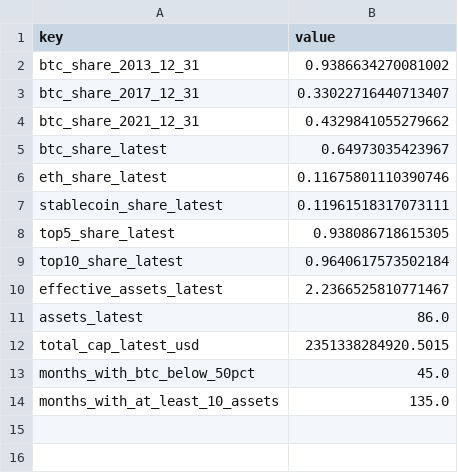
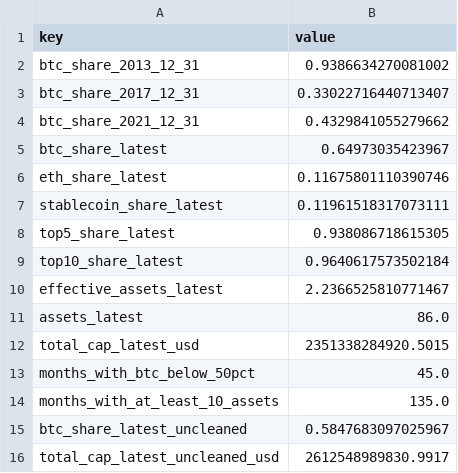
Before and after one commit to mrrishit909/bitcoin-market-share, a CSV file: results/summary.csv, drawn as a sheet.

```diff
--- a/results/summary.csv
+++ b/results/summary.csv
@@ -14 +14,3 @@ months_with_btc_below_50pct,45.0
 months_with_at_least_10_assets,135.0
+btc_share_latest_uncleaned,0.5847683097025967
+total_cap_latest_uncleaned_usd,2612548989830.9917
```
Also changed, not shown: results/monthly.csv, 9 other files.
